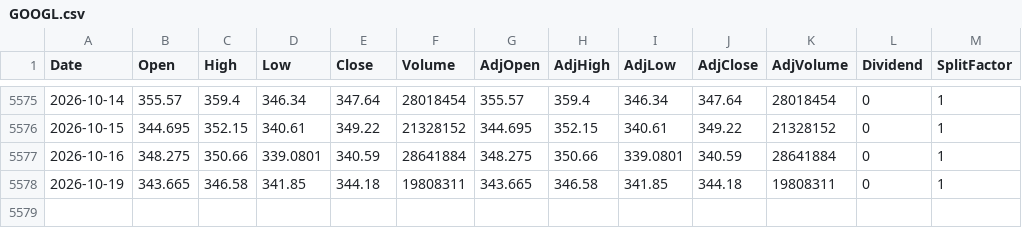
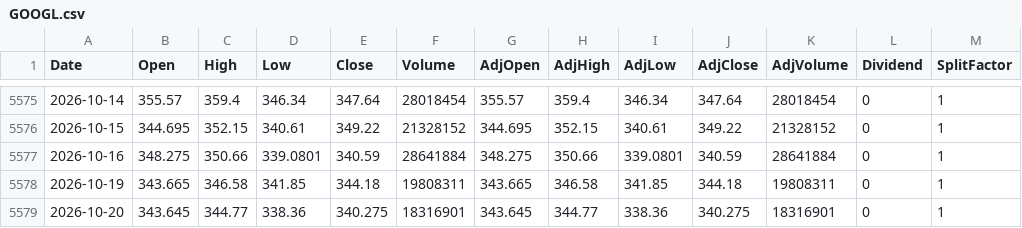
Before and after one commit to fmorae30/base-datos-acciones, a CSV file: data/GOOGL.csv, drawn as a sheet; only a part is shown, gaps mark what is left out; the diff names each change by its address in the sheet, - before the commit and + after, or states it on an @@ line.

```diff
--- a/data/GOOGL.csv
+++ b/data/GOOGL.csv
+row 5579: 2026-10-20 | 343.645 | 344.77 | 338.36 | 340.275 | 18316901 | 343.645 | 344.77 | 338.36 | 340.275 | 18316901 | 0 | 1
```
Also changed, not shown: data/HESAY.csv, data/NOVT.csv, 35 other files.
